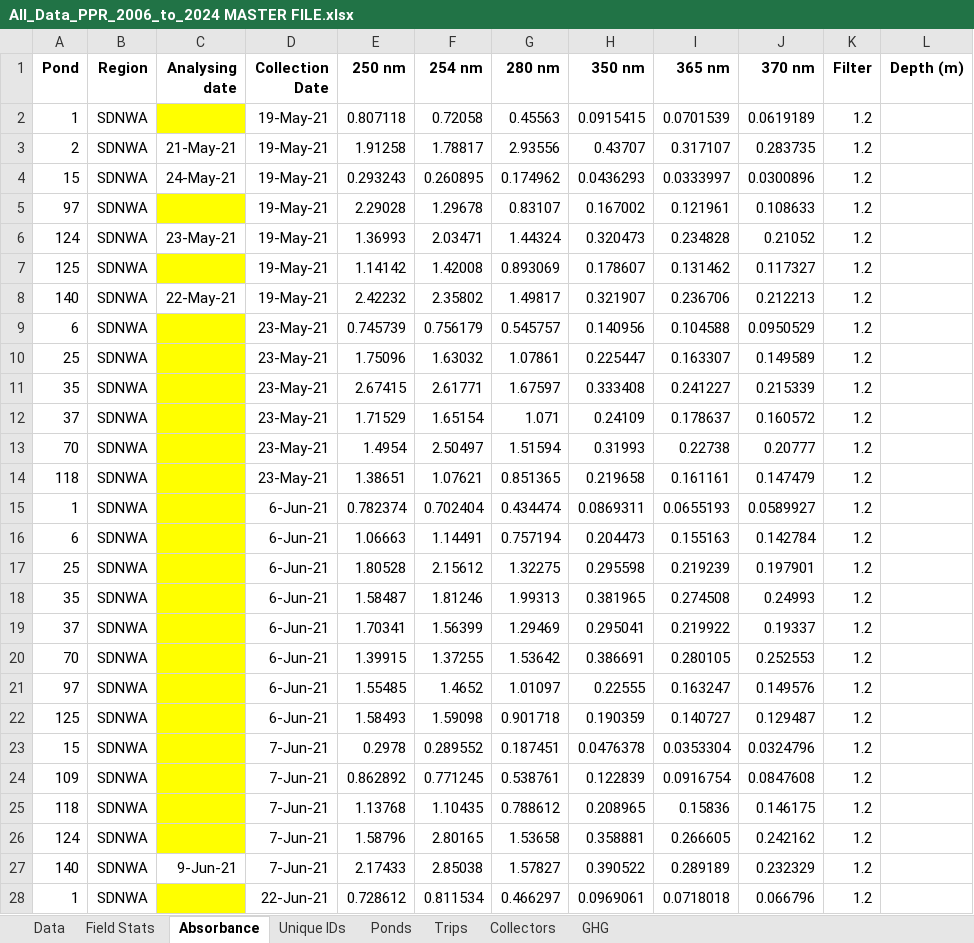
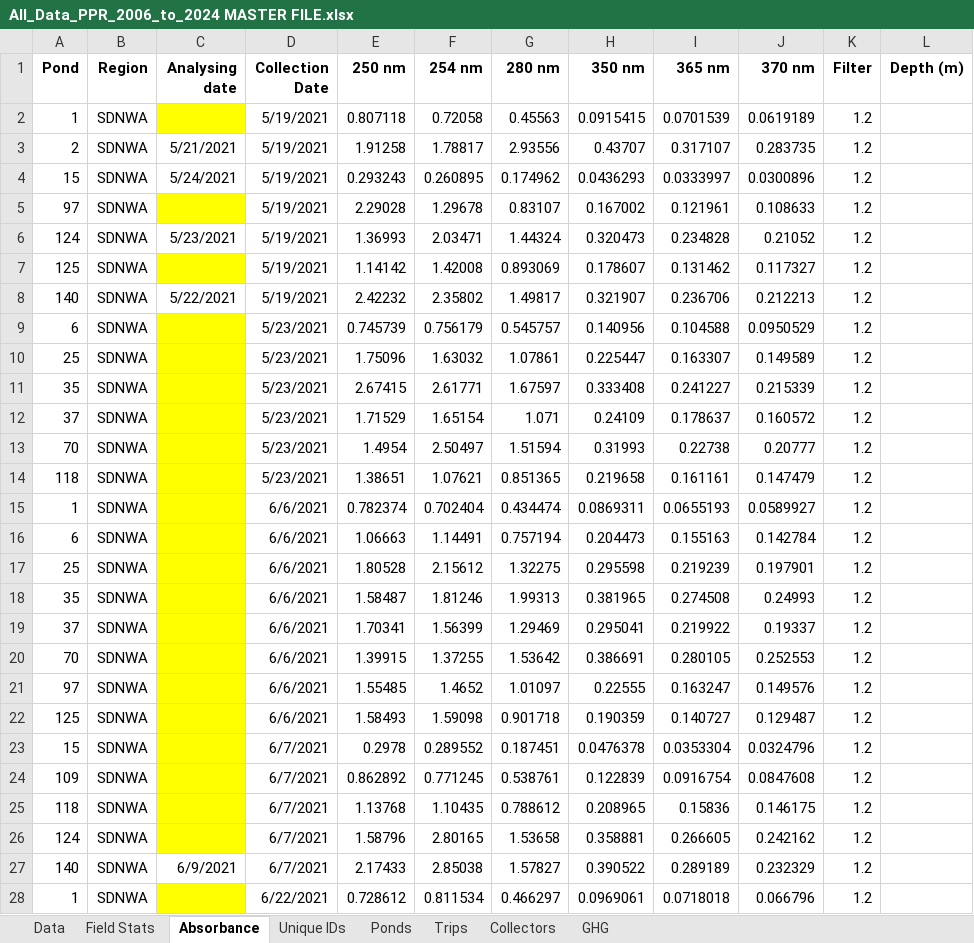
Before and after one commit to JLerminiaux/LDP-Internship, an Excel workbook: 00_rawdata/UofR data/All_Data_PPR_2006_to_2024 MASTER FILE.xlsx, sheet Absorbance, drawn as a sheet; only a part is shown; values as stored, in another font and other column widths than the file's, no borders; the diff covers the shown part only; the diff names each change by its address in the sheet, - before the commit and + after, or states it on an @@ line.

```diff
--- a/00_rawdata/UofR data/All_Data_PPR_2006_to_2024 MASTER FILE.xlsx (sheet Absorbance)
+++ b/00_rawdata/UofR data/All_Data_PPR_2006_to_2024 MASTER FILE.xlsx (sheet Absorbance)
-D2:D8 (Collection Date): 19-May-21
+D2:D8 (Collection Date): 5/19/2021
-C3 (Analysing date): 21-May-21
+C3 (Analysing date): 5/21/2021
-C4 (Analysing date): 24-May-21
+C4 (Analysing date): 5/24/2021
-C6 (Analysing date): 23-May-21
+C6 (Analysing date): 5/23/2021
-C8 (Analysing date): 22-May-21
+C8 (Analysing date): 5/22/2021
-D9:D14 (Collection Date): 23-May-21
+D9:D14 (Collection Date): 5/23/2021
-D15:D22 (Collection Date): 6-Jun-21
+D15:D22 (Collection Date): 6/6/2021
-D23:D27 (Collection Date): 7-Jun-21
+D23:D27 (Collection Date): 6/7/2021
-C27 (Analysing date): 9-Jun-21
+C27 (Analysing date): 6/9/2021
-D28 (Collection Date): 22-Jun-21
+D28 (Collection Date): 6/22/2021
```
Also changed, not shown: 796 edited cells elsewhere in this sheet, sheet Field Stats, sheet Data, 11 other files.
